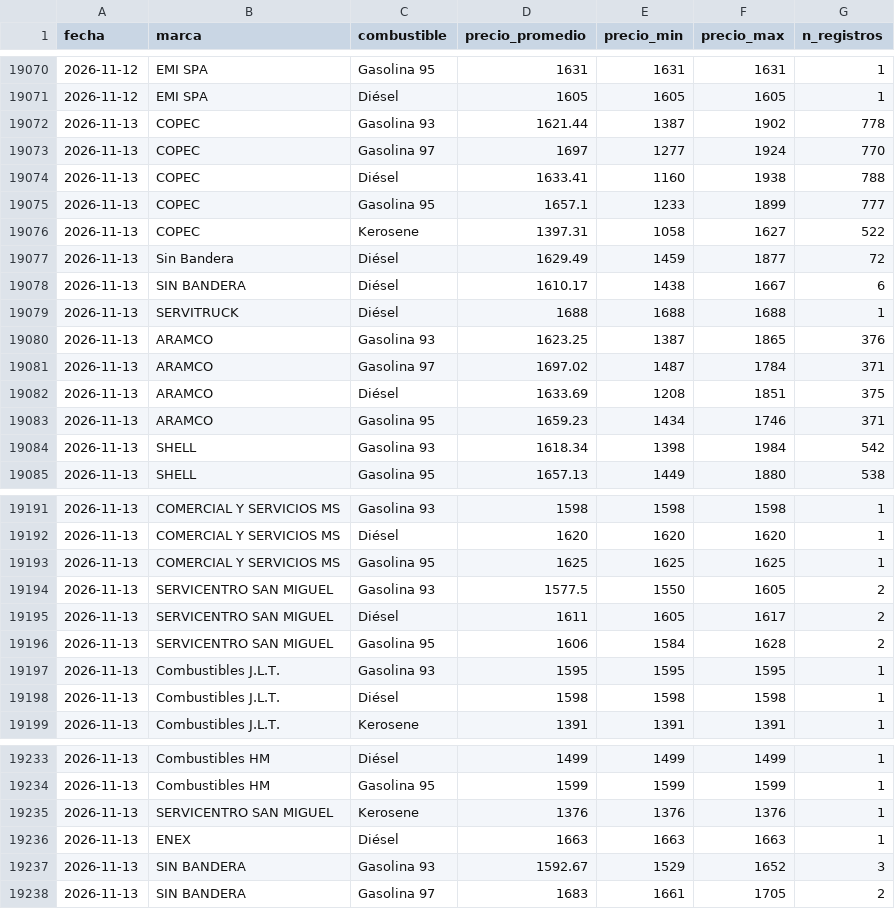
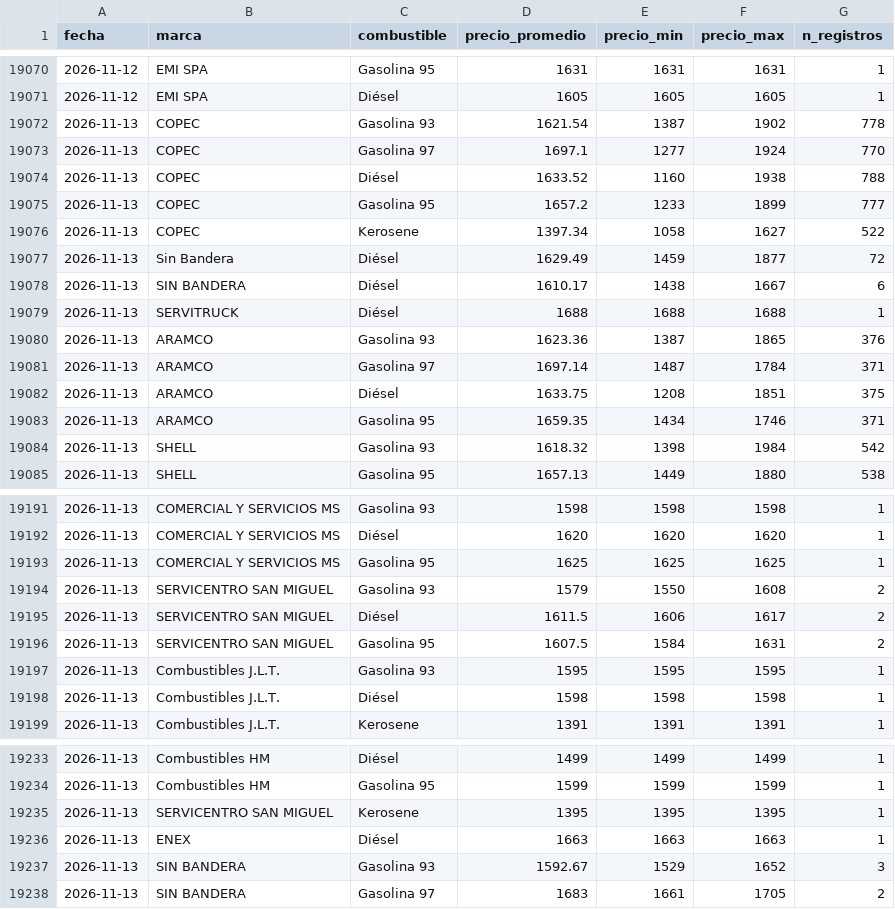
Before and after one commit to diland9/precios-combustibles-chile, a CSV file: data/aggregates/operador_diario.csv, drawn as a sheet; only a part is shown, gaps mark what is left out.

```diff
--- a/data/aggregates/operador_diario.csv
+++ b/data/aggregates/operador_diario.csv
@@ -19071,7 +19071,7 @@ fecha,marca,combustible,precio_promedio,precio_min,precio_max,n_registros
 2026-11-12,EMI SPA,Diésel,1605,1605,1605,1
-2026-11-13,COPEC,Gasolina 93,1621.44,1387,1902,778
-2026-11-13,COPEC,Gasolina 97,1697,1277,1924,770
-2026-11-13,COPEC,Diésel,1633.41,1160,1938,788
-2026-11-13,COPEC,Gasolina 95,1657.1,1233,1899,777
-2026-11-13,COPEC,Kerosene,1397.31,1058,1627,522
+2026-11-13,COPEC,Gasolina 93,1621.54,1387,1902,778
+2026-11-13,COPEC,Gasolina 97,1697.1,1277,1924,770
+2026-11-13,COPEC,Diésel,1633.52,1160,1938,788
+2026-11-13,COPEC,Gasolina 95,1657.2,1233,1899,777
+2026-11-13,COPEC,Kerosene,1397.34,1058,1627,522
 2026-11-13,Sin Bandera,Diésel,1629.49,1459,1877,72
@@ -19079,7 +19079,7 @@ fecha,marca,combustible,precio_promedio,precio_min,precio_max,n_registros
 2026-11-13,SERVITRUCK,Diésel,1688,1688,1688,1
-2026-11-13,ARAMCO,Gasolina 93,1623.25,1387,1865,376
-2026-11-13,ARAMCO,Gasolina 97,1697.02,1487,1784,371
-2026-11-13,ARAMCO,Diésel,1633.69,1208,1851,375
-2026-11-13,ARAMCO,Gasolina 95,1659.23,1434,1746,371
-2026-11-13,SHELL,Gasolina 93,1618.34,1398,1984,542
+2026-11-13,ARAMCO,Gasolina 93,1623.36,1387,1865,376
+2026-11-13,ARAMCO,Gasolina 97,1697.14,1487,1784,371
+2026-11-13,ARAMCO,Diésel,1633.75,1208,1851,375
+2026-11-13,ARAMCO,Gasolina 95,1659.35,1434,1746,371
+2026-11-13,SHELL,Gasolina 93,1618.32,1398,1984,542
 2026-11-13,SHELL,Gasolina 95,1657.13,1449,1880,538
@@ -19193,5 +19193,5 @@ fecha,marca,combustible,precio_promedio,precio_min,precio_max,n_registros
 2026-11-13,COMERCIAL Y SERVICIOS MS,Gasolina 95,1625,1625,1625,1
-2026-11-13,SERVICENTRO SAN MIGUEL,Gasolina 93,1577.5,1550,1605,2
-2026-11-13,SERVICENTRO SAN MIGUEL,Diésel,1611,1605,1617,2
-2026-11-13,SERVICENTRO SAN MIGUEL,Gasolina 95,1606,1584,1628,2
+2026-11-13,SERVICENTRO SAN MIGUEL,Gasolina 93,1579,1550,1608,2
+2026-11-13,SERVICENTRO SAN MIGUEL,Diésel,1611.5,1606,1617,2
+2026-11-13,SERVICENTRO SAN MIGUEL,Gasolina 95,1607.5,1584,1631,2
 2026-11-13,Combustibles J.L.T.,Gasolina 93,1595,1595,1595,1
@@ -19234,3 +19234,3 @@ fecha,marca,combustible,precio_promedio,precio_min,precio_max,n_registros
 2026-11-13,Combustibles HM,Gasolina 95,1599,1599,1599,1
-2026-11-13,SERVICENTRO SAN MIGUEL,Kerosene,1376,1376,1376,1
+2026-11-13,SERVICENTRO SAN MIGUEL,Kerosene,1395,1395,1395,1
 2026-11-13,ENEX,Diésel,1663,1663,1663,1
```
Also changed, not shown: data/aggregates/nacional_diario.csv, data/aggregates/regional_diario.csv, 5 other files.
